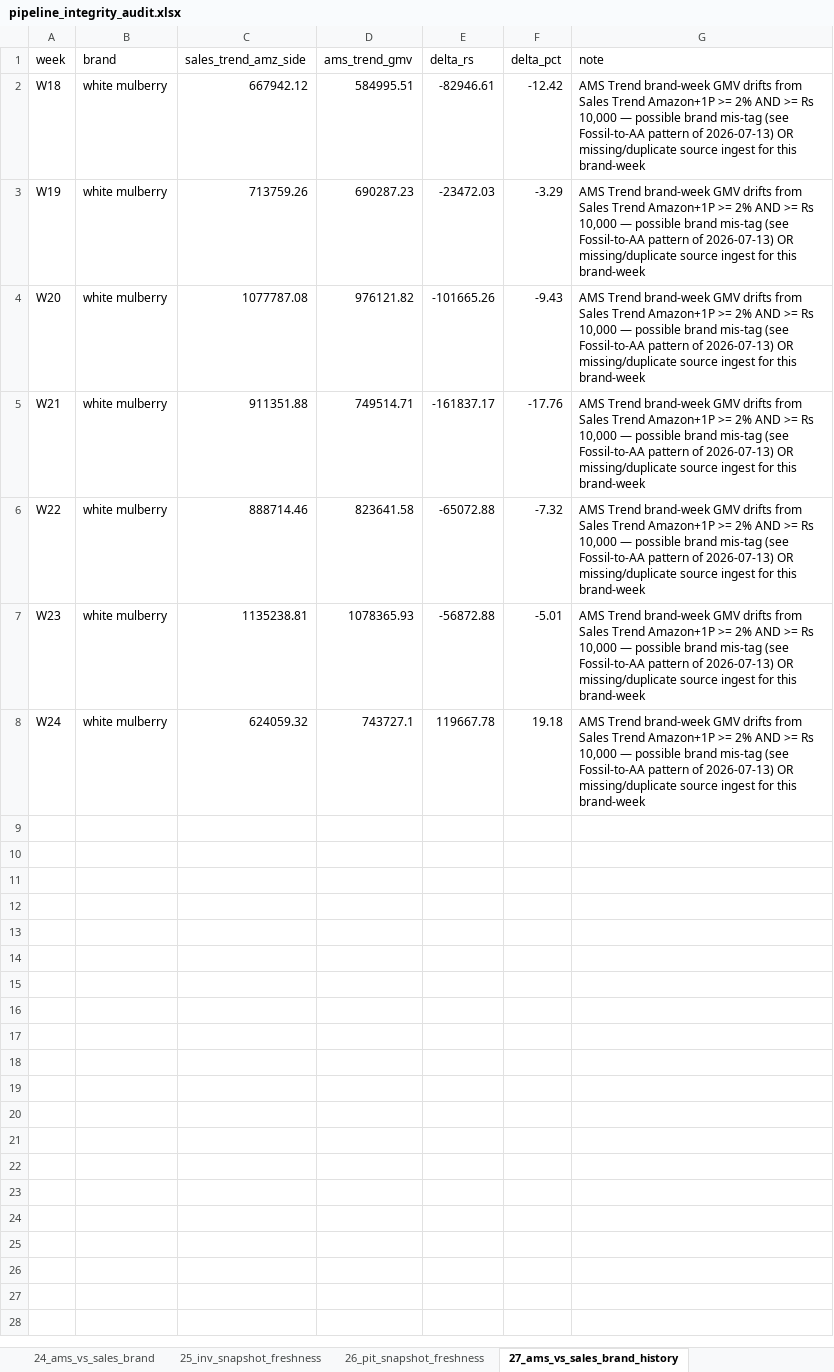
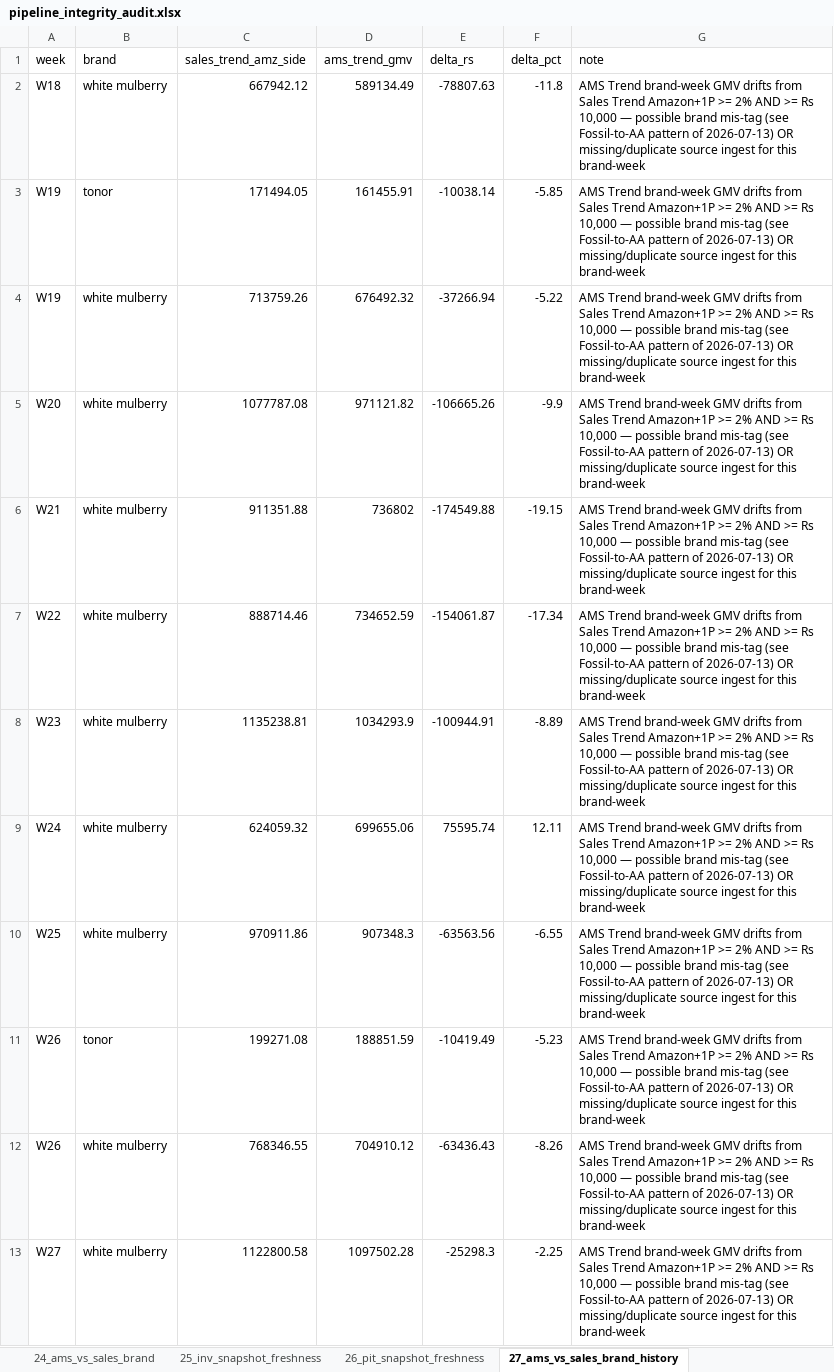
Before and after one commit to nitesh-lang/weekly-dashboard-fastapi, an Excel workbook: data/processed/pipeline_integrity_audit.xlsx, sheet 27_ams_vs_sales_brand_history, drawn as a sheet; values as stored, in another font and other column widths than the file's, no borders; addresses are those after the commit; the diff names each change by its address in the sheet, - before the commit and + after, or states it on an @@ line.

```diff
--- a/data/processed/pipeline_integrity_audit.xlsx (sheet 27_ams_vs_sales_brand_history)
+++ b/data/processed/pipeline_integrity_audit.xlsx (sheet 27_ams_vs_sales_brand_history)
-D2 (ams_trend_gmv): 584995.51
+D2 (ams_trend_gmv): 589134.49
-E2 (delta_rs): -82946.61
+E2 (delta_rs): -78807.63
-F2 (delta_pct): -12.42
+F2 (delta_pct): -11.8
+row 3: W19 | tonor | 171494.05 | 161455.91 | -10038.14 | -5.85 | AMS Trend brand-week GMV drifts from Sales Trend Amazon+1P >= 2% AND >= Rs 10,000 — possible brand mis-tag (see Fossil-to-AA pattern of 2026-07-13) OR missing/duplicate source ingest for this brand-week
-D4 (ams_trend_gmv): 690287.23
+D4 (ams_trend_gmv): 676492.32
-E4 (delta_rs): -23472.03
+E4 (delta_rs): -37266.94
-F4 (delta_pct): -3.29
+F4 (delta_pct): -5.22
-D5 (ams_trend_gmv): 976121.82
+D5 (ams_trend_gmv): 971121.82
-E5 (delta_rs): -101665.26
+E5 (delta_rs): -106665.26
-F5 (delta_pct): -9.43
+F5 (delta_pct): -9.9
-D6 (ams_trend_gmv): 749514.71
+D6 (ams_trend_gmv): 736802
-E6 (delta_rs): -161837.17
+E6 (delta_rs): -174549.88
-F6 (delta_pct): -17.76
+F6 (delta_pct): -19.15
-D7 (ams_trend_gmv): 823641.58
+D7 (ams_trend_gmv): 734652.59
-E7 (delta_rs): -65072.88
+E7 (delta_rs): -154061.87
-F7 (delta_pct): -7.32
+F7 (delta_pct): -17.34
-D8 (ams_trend_gmv): 1078365.93
+D8 (ams_trend_gmv): 1034293.9
-E8 (delta_rs): -56872.88
+E8 (delta_rs): -100944.91
-F8 (delta_pct): -5.01
+F8 (delta_pct): -8.89
-D9 (ams_trend_gmv): 743727.1
+D9 (ams_trend_gmv): 699655.06
-E9 (delta_rs): 119667.78
+E9 (delta_rs): 75595.74
-F9 (delta_pct): 19.18
+F9 (delta_pct): 12.11
+row 10: W25 | white mulberry | 970911.86 | 907348.3 | -63563.56 | -6.55 | AMS Trend brand-week GMV drifts from Sales Trend Amazon+1P >= 2% AND >= Rs 10,000 — possible brand mis-tag (see Fossil-to-AA pattern of 2026-07-13) OR missing/duplicate source ingest for this brand-week
+row 11: W26 | tonor | 199271.08 | 188851.59 | -10419.49 | -5.23 | AMS Trend brand-week GMV drifts from Sales Trend Amazon+1P >= 2% AND >= Rs 10,000 — possible brand mis-tag (see Fossil-to-AA pattern of 2026-07-13) OR missing/duplicate source ingest for this brand-week
+row 12: W26 | white mulberry | 768346.55 | 704910.12 | -63436.43 | -8.26 | AMS Trend brand-week GMV drifts from Sales Trend Amazon+1P >= 2% AND >= Rs 10,000 — possible brand mis-tag (see Fossil-to-AA pattern of 2026-07-13) OR missing/duplicate source ingest for this brand-week
+row 13: W27 | white mulberry | 1122800.58 | 1097502.28 | -25298.3 | -2.25 | AMS Trend brand-week GMV drifts from Sales Trend Amazon+1P >= 2% AND >= Rs 10,000 — possible brand mis-tag (see Fossil-to-AA pattern of 2026-07-13) OR missing/duplicate source ingest for this brand-week
```
Also changed, not shown: sheet 9_brand_retags_info, sheet 13_cross_route_sales, sheet 1_raw_vs_snapshot, sheet 16_cross_route_units, sheet 5_went_to_zero, sheet 21_brand_magnitude_regression, 2 more sheets, data/raw/returns/Audio Array.xlsx, data/raw/returns/CRPL.xlsx, 40 other files.
